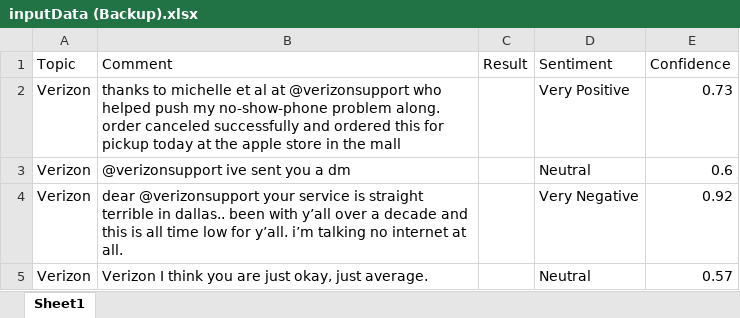
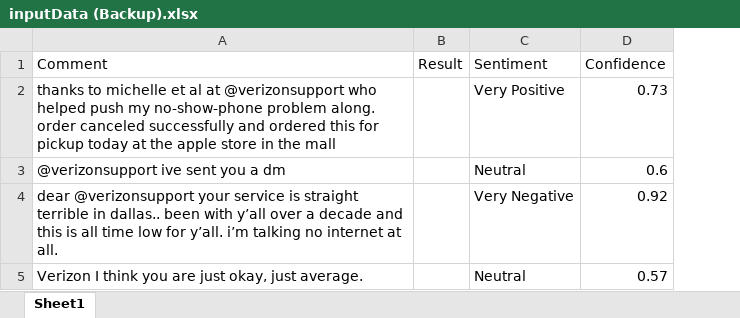
Before and after one commit to samanthamebius/social-media-analysis, an Excel workbook: SocialMediaAnalysis/inputData (Backup).xlsx, sheet Sheet1, drawn as a sheet; values as stored, in another font and other column widths than the file's, no borders; the diff names each change by its address in the sheet, - before the commit and + after, or states it on an @@ line.

Commit message:
fix input and output conventions

```diff
--- a/SocialMediaAnalysis/inputData (Backup).xlsx (sheet Sheet1)
+++ b/SocialMediaAnalysis/inputData (Backup).xlsx (sheet Sheet1)
-column A (Topic), rows 2-5: all Verizon
```
Also changed, not shown: 12 other files.
